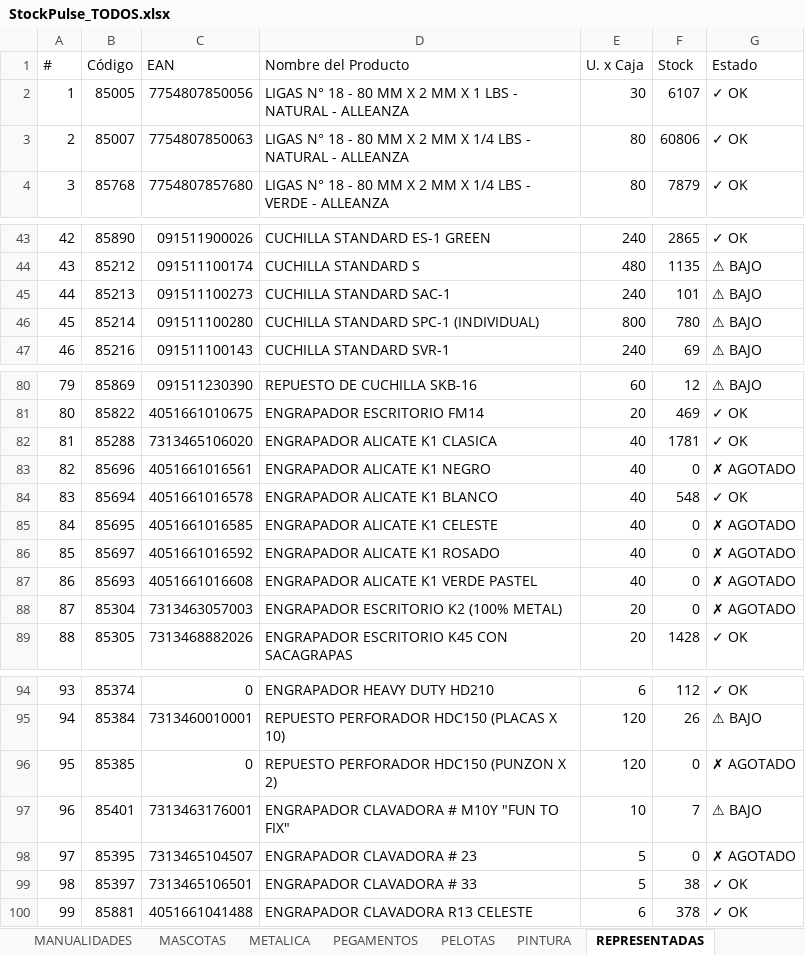
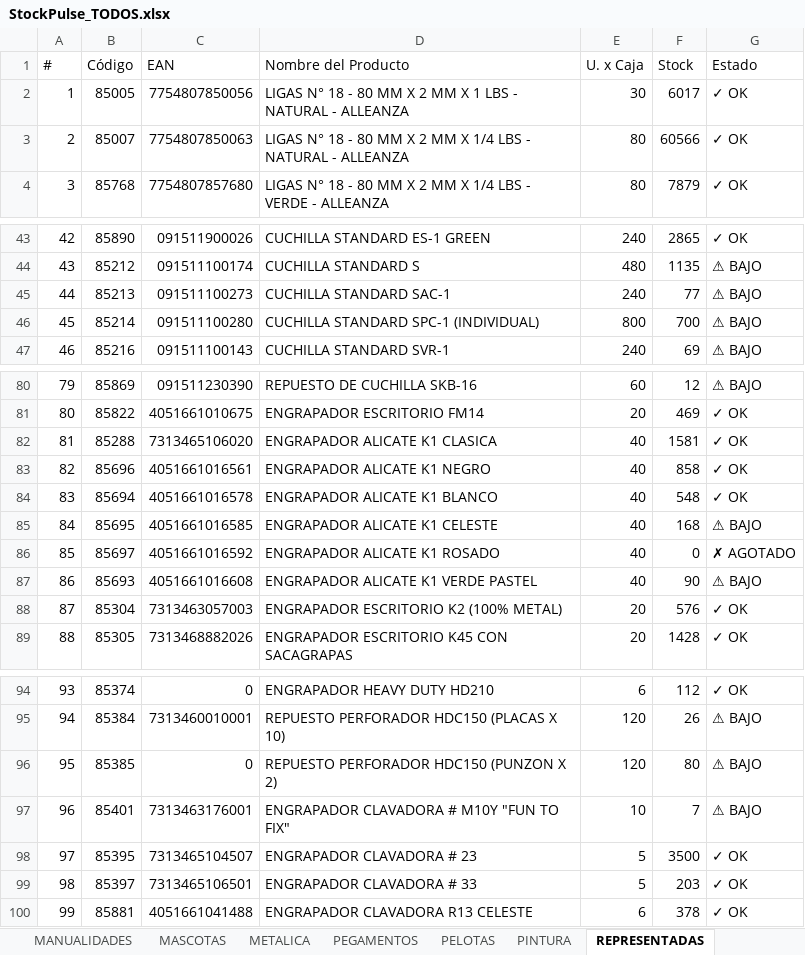
Before and after one commit to CarlosCus1/Stock_Reporter, an Excel workbook: reports/StockPulse_TODOS.xlsx, sheet REPRESENTADAS, drawn as a sheet; only a part is shown, gaps mark what is left out; values as stored, in another font and other column widths than the file's, no cell formats; the diff covers the shown part only; the diff names each change by its address in the sheet, - before the commit and + after, or states it on an @@ line.

```diff
--- a/reports/StockPulse_TODOS.xlsx (sheet REPRESENTADAS)
+++ b/reports/StockPulse_TODOS.xlsx (sheet REPRESENTADAS)
-F2 (Stock): 6107
+F2 (Stock): 6017
-F3 (Stock): 60806
+F3 (Stock): 60566
-F45 (Stock): 101
+F45 (Stock): 77
-F46 (Stock): 780
+F46 (Stock): 700
-F82 (Stock): 1781
+F82 (Stock): 1581
-F83 (Stock): 0
+F83 (Stock): 858
-G83 (Estado): ✗ AGOTADO
+G83 (Estado): ✓ OK
-F85 (Stock): 0
+F85 (Stock): 168
-G85 (Estado): ✗ AGOTADO
+G85 (Estado): ⚠ BAJO
-F87 (Stock): 0
+F87 (Stock): 90
-G87 (Estado): ✗ AGOTADO
+G87 (Estado): ⚠ BAJO
-F88 (Stock): 0
+F88 (Stock): 576
-G88 (Estado): ✗ AGOTADO
+G88 (Estado): ✓ OK
-F96 (Stock): 0
+F96 (Stock): 80
-G96 (Estado): ✗ AGOTADO
+G96 (Estado): ⚠ BAJO
-F98 (Stock): 0
+F98 (Stock): 3500
-G98 (Estado): ✗ AGOTADO
+G98 (Estado): ✓ OK
-F99 (Stock): 38
+F99 (Stock): 203
```
Also changed, not shown: 4 edited cells elsewhere in this sheet, sheet PELOTAS, sheet Resumen, sheet ESCRITURA, sheet PINTURA, sheet ARCHIVO, cell formats, reports/StockPulse_ESCOLAR.xlsx, reports/StockPulse_PELOTAS.xlsx, 1 other file.
